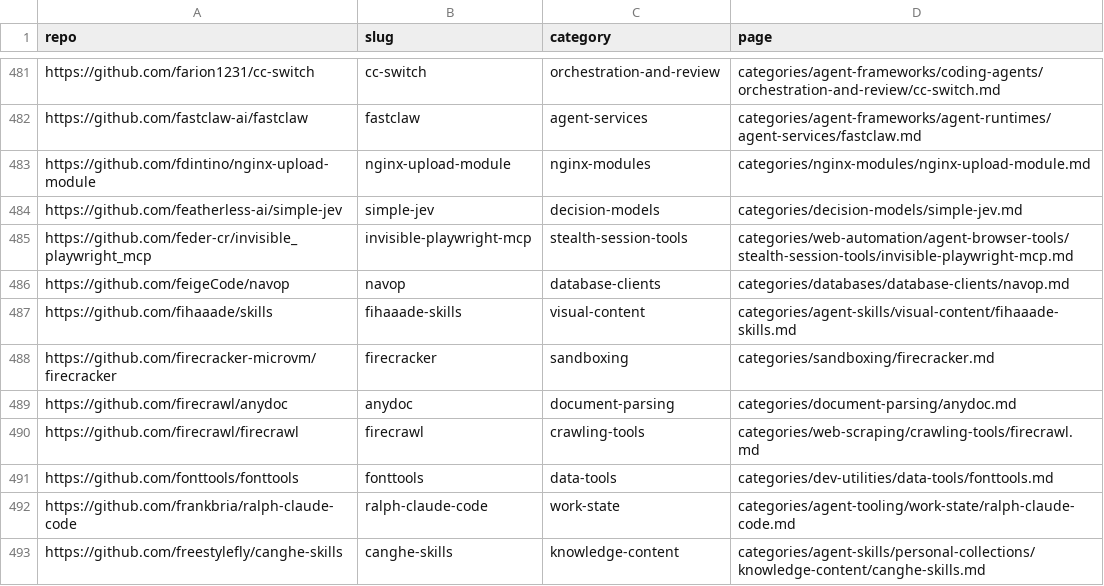
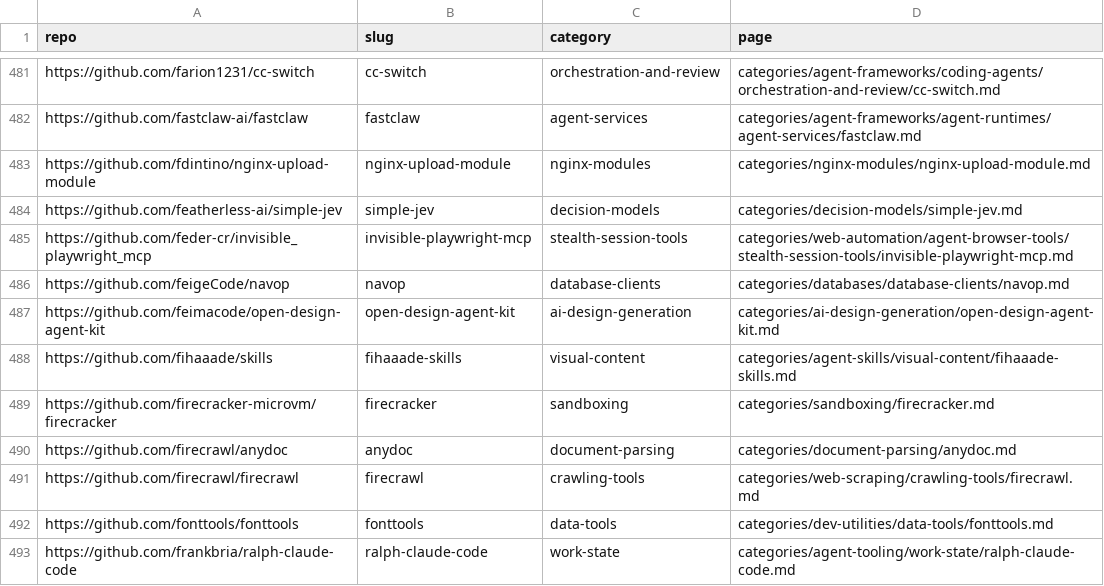
Before and after one commit to ZhenningLang/GitHub-Michelin, a CSV file: reports/repo-page-index.csv, drawn as a sheet; only a part is shown, gaps mark what is left out; the shorter side is filled out with more unchanged rows; the diff names each change by its address in the sheet, - before the commit and + after, or states it on an @@ line.

Commit message:
add(feimacode/open-design-agent-kit): distinguish host generation from design tooling
Describe CLI/MCP, browser checks and screenshot-based slide export with explicit Node, license and outbound-data boundaries. Fix the new health-card title with a short name and unmodified stock rendering. Independent review and integrated gates pass. no leftover Q&A.

```diff
--- a/reports/repo-page-index.csv
+++ b/reports/repo-page-index.csv
+row 487: https://github.com/feimacode/open-design-agent-kit | open-design-agent-kit | ai-design-generation | categories/ai-design-generation/open-design-agent-kit.md
```
Also changed, not shown: 14 other files.
